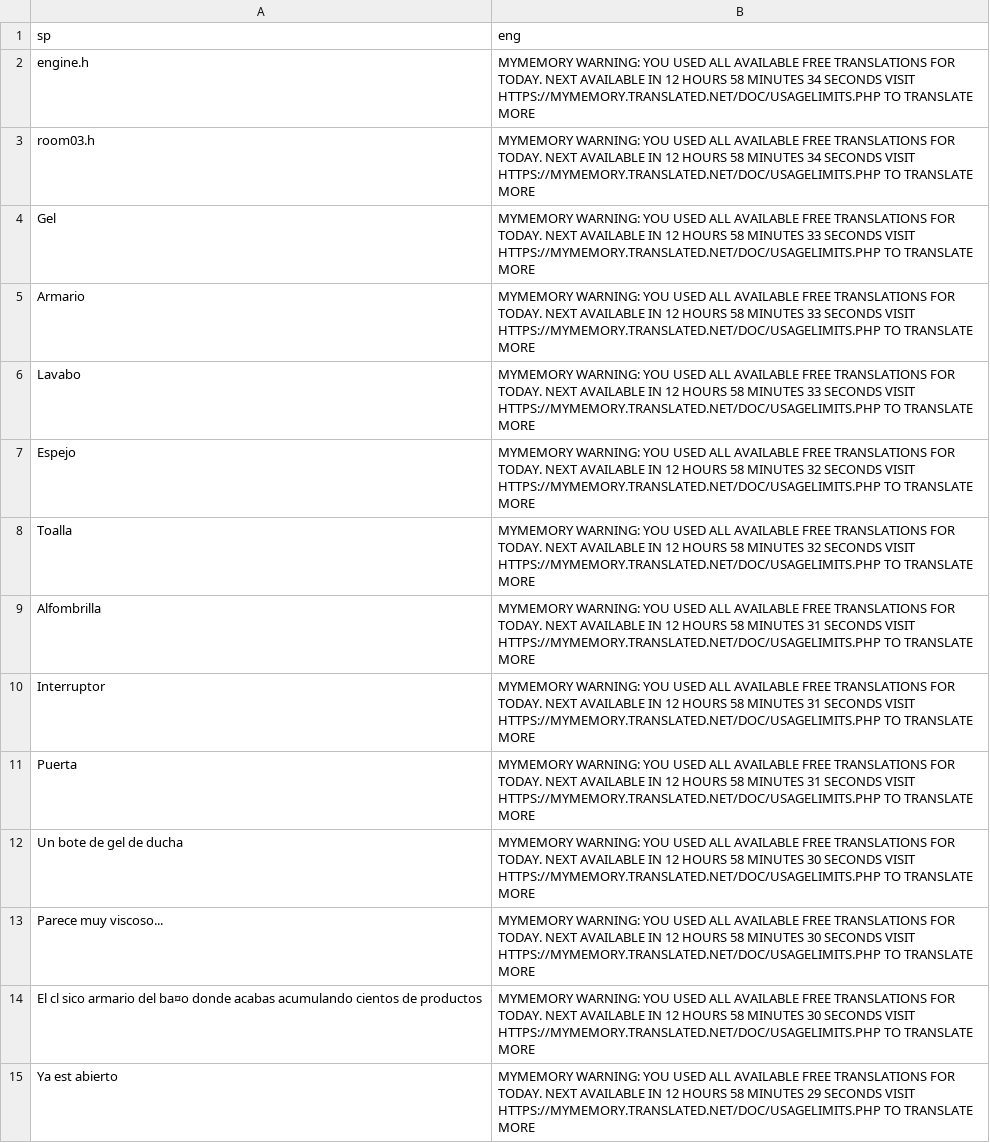
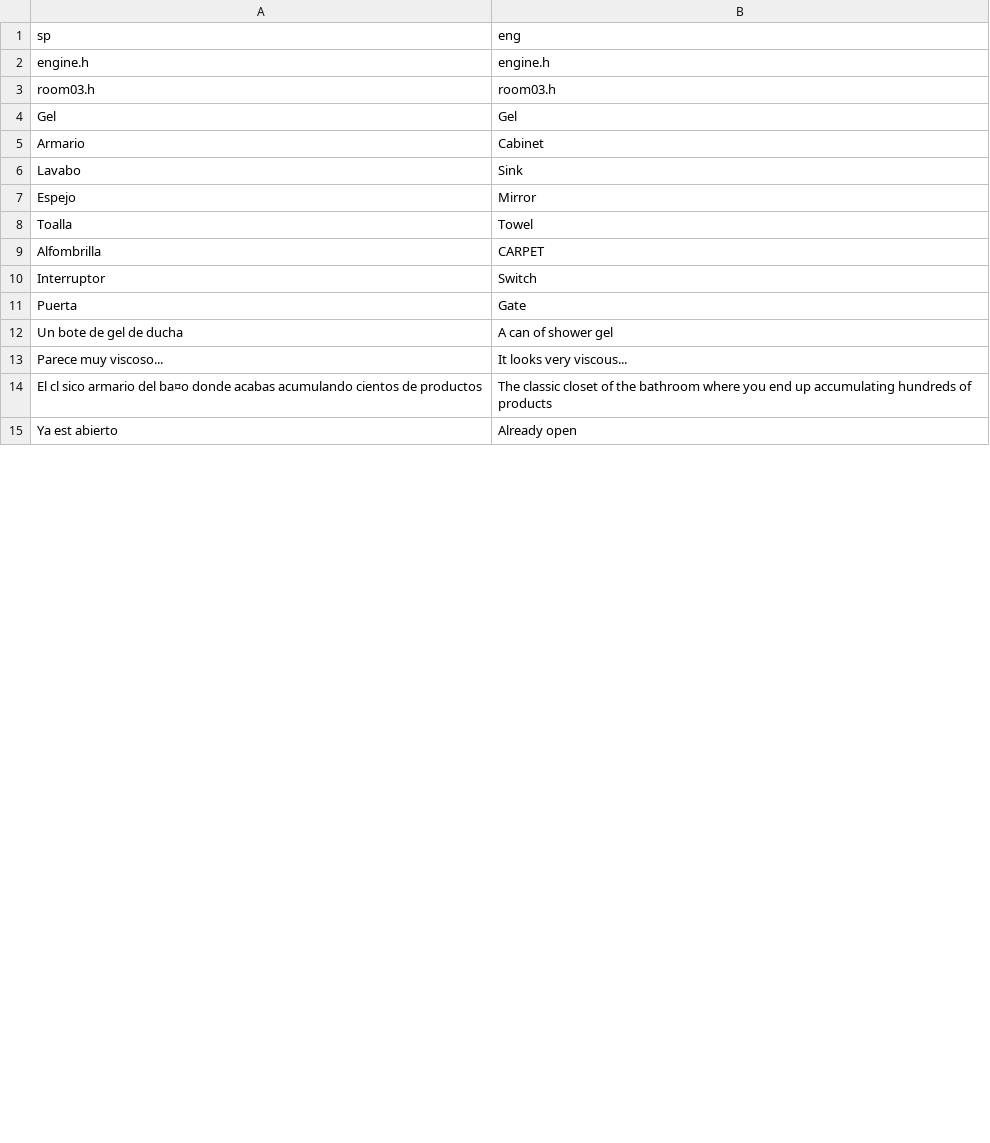
Before and after one commit to warrior-rockk/out-of-cash, a CSV file: tools/translation/csv/ROOM03.csv, drawn as a sheet; only a part is shown; the diff covers the shown part only.

```diff
--- a/tools/translation/csv/ROOM03.csv
+++ b/tools/translation/csv/ROOM03.csv
@@ -1,15 +1,15 @@
 sp,eng
-engine.h,MYMEMORY WARNING: YOU USED ALL AVAILABLE FREE TRANSLATIONS FOR TODAY. NEXT AVAILABLE IN  12 HOURS 58 MINUTES 34 SECONDS VISIT HTTPS://MYMEMORY.TRANSLATED.NET/DOC/USAGELIMITS.PHP TO TRANSLATE MORE
-room03.h,MYMEMORY WARNING: YOU USED ALL AVAILABLE FREE TRANSLATIONS FOR TODAY. NEXT AVAILABLE IN  12 HOURS 58 MINUTES 34 SECONDS VISIT HTTPS://MYMEMORY.TRANSLATED.NET/DOC/USAGELIMITS.PHP TO TRANSLATE MORE
-Gel,MYMEMORY WARNING: YOU USED ALL AVAILABLE FREE TRANSLATIONS FOR TODAY. NEXT AVAILABLE IN  12 HOURS 58 MINUTES 33 SECONDS VISIT HTTPS://MYMEMORY.TRANSLATED.NET/DOC/USAGELIMITS.PHP TO TRANSLATE MORE
-Armario,MYMEMORY WARNING: YOU USED ALL AVAILABLE FREE TRANSLATIONS FOR TODAY. NEXT AVAILABLE IN  12 HOURS 58 MINUTES 33 SECONDS VISIT HTTPS://MYMEMORY.TRANSLATED.NET/DOC/USAGELIMITS.PHP TO TRANSLATE MORE
-Lavabo,MYMEMORY WARNING: YOU USED ALL AVAILABLE FREE TRANSLATIONS FOR TODAY. NEXT AVAILABLE IN  12 HOURS 58 MINUTES 33 SECONDS VISIT HTTPS://MYMEMORY.TRANSLATED.NET/DOC/USAGELIMITS.PHP TO TRANSLATE MORE
-Espejo,MYMEMORY WARNING: YOU USED ALL AVAILABLE FREE TRANSLATIONS FOR TODAY. NEXT AVAILABLE IN  12 HOURS 58 MINUTES 32 SECONDS VISIT HTTPS://MYMEMORY.TRANSLATED.NET/DOC/USAGELIMITS.PHP TO TRANSLATE MORE
-Toalla,MYMEMORY WARNING: YOU USED ALL AVAILABLE FREE TRANSLATIONS FOR TODAY. NEXT AVAILABLE IN  12 HOURS 58 MINUTES 32 SECONDS VISIT HTTPS://MYMEMORY.TRANSLATED.NET/DOC/USAGELIMITS.PHP TO TRANSLATE MORE
-Alfombrilla,MYMEMORY WARNING: YOU USED ALL AVAILABLE FREE TRANSLATIONS FOR TODAY. NEXT AVAILABLE IN  12 HOURS 58 MINUTES 31 SECONDS VISIT HTTPS://MYMEMORY.TRANSLATED.NET/DOC/USAGELIMITS.PHP TO TRANSLATE MORE
-Interruptor,MYMEMORY WARNING: YOU USED ALL AVAILABLE FREE TRANSLATIONS FOR TODAY. NEXT AVAILABLE IN  12 HOURS 58 MINUTES 31 SECONDS VISIT HTTPS://MYMEMORY.TRANSLATED.NET/DOC/USAGELIMITS.PHP TO TRANSLATE MORE
-Puerta,MYMEMORY WARNING: YOU USED ALL AVAILABLE FREE TRANSLATIONS FOR TODAY. NEXT AVAILABLE IN  12 HOURS 58 MINUTES 31 SECONDS VISIT HTTPS://MYMEMORY.TRANSLATED.NET/DOC/USAGELIMITS.PHP TO TRANSLATE MORE
-Un bote de gel de ducha,MYMEMORY WARNING: YOU USED ALL AVAILABLE FREE TRANSLATIONS FOR TODAY. NEXT AVAILABLE IN  12 HOURS 58 MINUTES 30 SECONDS VISIT HTTPS://MYMEMORY.TRANSLATED.NET/DOC/USAGELIMITS.PHP TO TRANSLATE MORE
-Parece muy viscoso...,MYMEMORY WARNING: YOU USED ALL AVAILABLE FREE TRANSLATIONS FOR TODAY. NEXT AVAILABLE IN  12 HOURS 58 MINUTES 30 SECONDS VISIT HTTPS://MYMEMORY.TRANSLATED.NET/DOC/USAGELIMITS.PHP TO TRANSLATE MORE
-El cl sico armario del ba¤o donde acabas acumulando cientos de productos,MYMEMORY WARNING: YOU USED ALL AVAILABLE FREE TRANSLATIONS FOR TODAY. NEXT AVAILABLE IN  12 HOURS 58 MINUTES 30 SECONDS VISIT HTTPS://MYMEMORY.TRANSLATED.NET/DOC/USAGELIMITS.PHP TO TRANSLATE MORE
-Ya est  abierto,MYMEMORY WARNING: YOU USED ALL AVAILABLE FREE TRANSLATIONS FOR TODAY. NEXT AVAILABLE IN  12 HOURS 58 MINUTES 29 SECONDS VISIT HTTPS://MYMEMORY.TRANSLATED.NET/DOC/USAGELIMITS.PHP TO TRANSLATE MORE
+engine.h,engine.h
+room03.h,room03.h
+Gel,Gel
+Armario,Cabinet
+Lavabo,Sink
+Espejo,Mirror
+Toalla,Towel
+Alfombrilla,CARPET
+Interruptor,Switch
+Puerta,Gate
+Un bote de gel de ducha,A can of shower gel
+Parece muy viscoso...,It looks very viscous...
+El cl sico armario del ba¤o donde acabas acumulando cientos de productos,The classic closet of the bathroom where you end up accumulating hundreds of products
+Ya est  abierto,Already open
```
Also changed, not shown: 17 edited cells elsewhere in this file, tools/translation/csv/ROOM01.csv, tools/translation/csv/ROOM02.csv, 23 other files.
